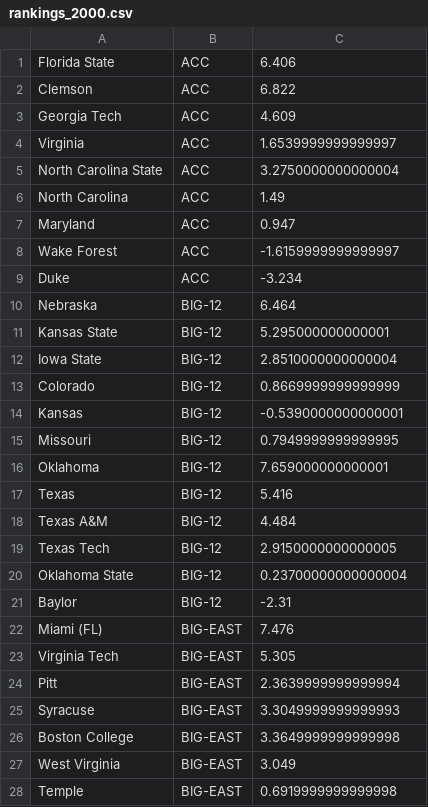
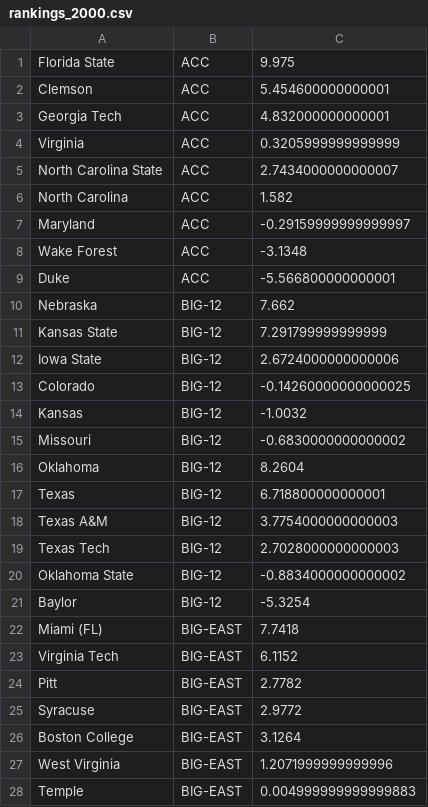
Before and after one commit to TomMiksch/RankingSystem, a CSV file: output/rankings_2000.csv, drawn as a sheet; only a part is shown; the diff covers the shown part only.

```diff
--- a/output/rankings_2000.csv
+++ b/output/rankings_2000.csv
@@ -1,28 +1,28 @@
-Florida State,ACC,6.406
-Clemson,ACC,6.822
-Georgia Tech,ACC,4.609
-Virginia,ACC,1.6539999999999997
-North Carolina State,ACC,3.2750000000000004
-North Carolina,ACC,1.49
-Maryland,ACC,0.947
-Wake Forest,ACC,-1.6159999999999997
-Duke,ACC,-3.234
-Nebraska,BIG-12,6.464
-Kansas State,BIG-12,5.295000000000001
-Iowa State,BIG-12,2.8510000000000004
-Colorado,BIG-12,0.8669999999999999
-Kansas,BIG-12,-0.5390000000000001
-Missouri,BIG-12,0.7949999999999995
-Oklahoma,BIG-12,7.659000000000001
-Texas,BIG-12,5.416
-Texas A&M,BIG-12,4.484
-Texas Tech,BIG-12,2.9150000000000005
-Oklahoma State,BIG-12,0.23700000000000004
-Baylor,BIG-12,-2.31
-Miami (FL),BIG-EAST,7.476
-Virginia Tech,BIG-EAST,5.305
-Pitt,BIG-EAST,2.3639999999999994
-Syracuse,BIG-EAST,3.3049999999999993
-Boston College,BIG-EAST,3.3649999999999998
-West Virginia,BIG-EAST,3.049
-Temple,BIG-EAST,0.6919999999999998
+Florida State,ACC,9.975
+Clemson,ACC,5.454600000000001
+Georgia Tech,ACC,4.832000000000001
+Virginia,ACC,0.3205999999999999
+North Carolina State,ACC,2.7434000000000007
+North Carolina,ACC,1.582
+Maryland,ACC,-0.29159999999999997
+Wake Forest,ACC,-3.1348
+Duke,ACC,-5.566800000000001
+Nebraska,BIG-12,7.662
+Kansas State,BIG-12,7.291799999999999
+Iowa State,BIG-12,2.6724000000000006
+Colorado,BIG-12,-0.14260000000000025
+Kansas,BIG-12,-1.0032
+Missouri,BIG-12,-0.6830000000000002
+Oklahoma,BIG-12,8.2604
+Texas,BIG-12,6.718800000000001
+Texas A&M,BIG-12,3.7754000000000003
+Texas Tech,BIG-12,2.7028000000000003
+Oklahoma State,BIG-12,-0.8834000000000002
+Baylor,BIG-12,-5.3254
+Miami (FL),BIG-EAST,7.7418
+Virginia Tech,BIG-EAST,6.1152
+Pitt,BIG-EAST,2.7782
+Syracuse,BIG-EAST,2.9772
+Boston College,BIG-EAST,3.1264
+West Virginia,BIG-EAST,1.2071999999999996
+Temple,BIG-EAST,0.004999999999999883
```
Also changed, not shown: 88 edited cells elsewhere in this file, output/rankings_2017.csv, output/rankings_2018.csv, 2 other files.
